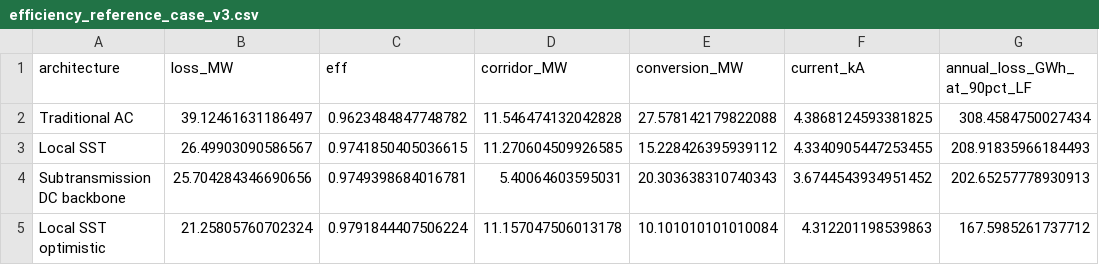
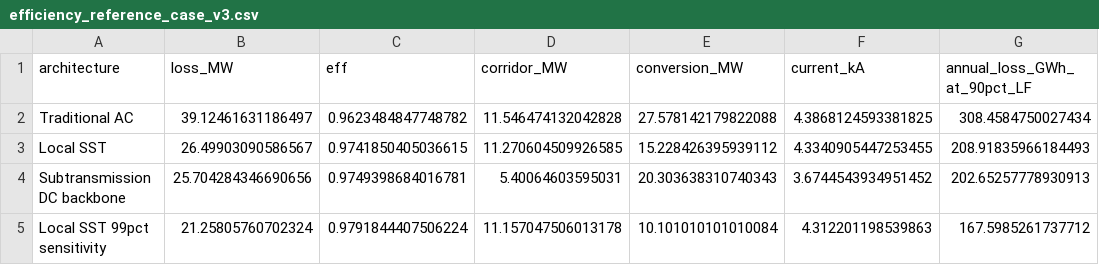
Before and after one commit to SavannahY/dc-ai-factory-backbone-reproducibility, a CSV file: data/efficiency_reference_case_v3.csv, drawn as a sheet.

```diff
--- a/data/efficiency_reference_case_v3.csv
+++ b/data/efficiency_reference_case_v3.csv
@@ -4,2 +4,2 @@ Local SST,26.49903090586567,0.9741850405036615,11.270604509926585,15.22842639593
 Subtransmission DC backbone,25.704284346690656,0.9749398684016781,5.40064603595031,20.303638310740343,3.6744543934951452,202.65257778930913
-Local SST optimistic,21.25805760702324,0.9791844407506224,11.157047506013178,10.101010101010084,4.312201198539863,167.5985261737712
+Local SST 99pct sensitivity,21.25805760702324,0.9791844407506224,11.157047506013178,10.101010101010084,4.312201198539863,167.5985261737712
```
Also changed, not shown: MANIFEST_SHA256.csv, data/assumption_provenance_table_v3.csv, 6 other files.
